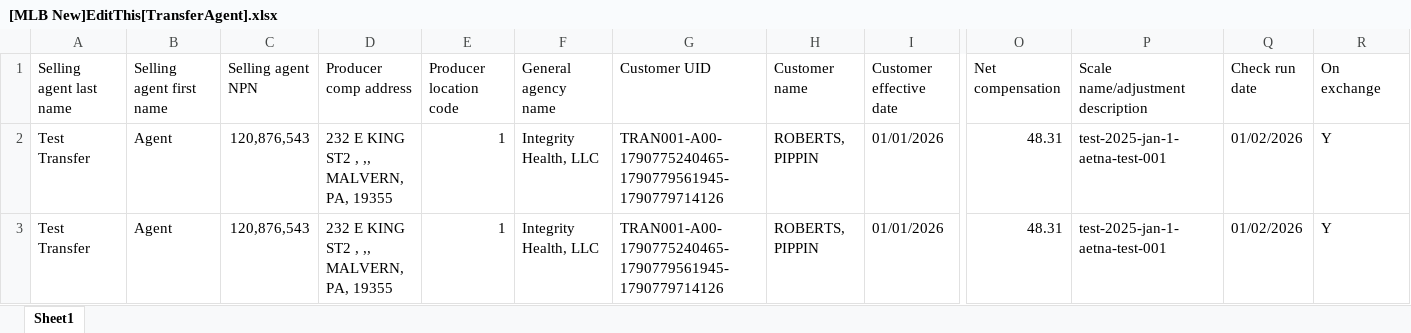
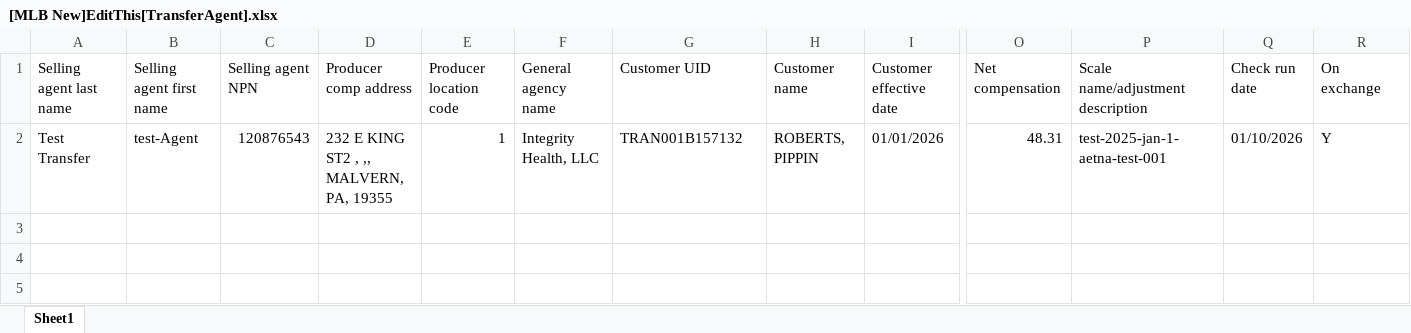
Before and after one commit to deva-pieq/icm-prod, an Excel workbook: TestFiles-prod-sanity/TransferSheets/[MLB New]EditThis[TransferAgent].xlsx, sheet Sheet1, drawn as a sheet; only a part is shown, gaps mark what is left out; values as stored, in another font and other column widths than the file's, no borders; rows hold the shown columns only; the diff names each change by its address in the sheet, - before the commit and + after, or states it on an @@ line.

Commit message:
prod fixes

```diff
--- a/TestFiles-prod-sanity/TransferSheets/[MLB New]EditThis[TransferAgent].xlsx (sheet Sheet1)
+++ b/TestFiles-prod-sanity/TransferSheets/[MLB New]EditThis[TransferAgent].xlsx (sheet Sheet1)
-B2 (Selling agent first name): Agent
+B2 (Selling agent first name): test-Agent
-C2 (Selling agent NPN): 120,876,543
+C2 (Selling agent NPN): 120876543
-G2 (Customer UID): TRAN001-A00-1790775240465-1790779561945-1790779714126
+G2 (Customer UID): TRAN001B157132
-Q2 (Check run date): 01/02/2026
+Q2 (Check run date): 01/10/2026
-row 3: Test Transfer | Agent | 120,876,543 | 232 E KING ST2 , ,, MALVERN, PA, 19355 | 1 | Integrity Health, LLC | TRAN001-A00-1790775240465-1790779561945-1790779714126 | ROBERTS, PIPPIN | 01/01/2026 | 48.31 | test-2025-jan-1-aetna-test-001 | 01/02/2026 | Y
```
Also changed, not shown: TestFiles-prod-sanity/StatementProcessing/[MLB NEW]HappyFlowChangeCheckRunDate.xlsx, 27 other files.
